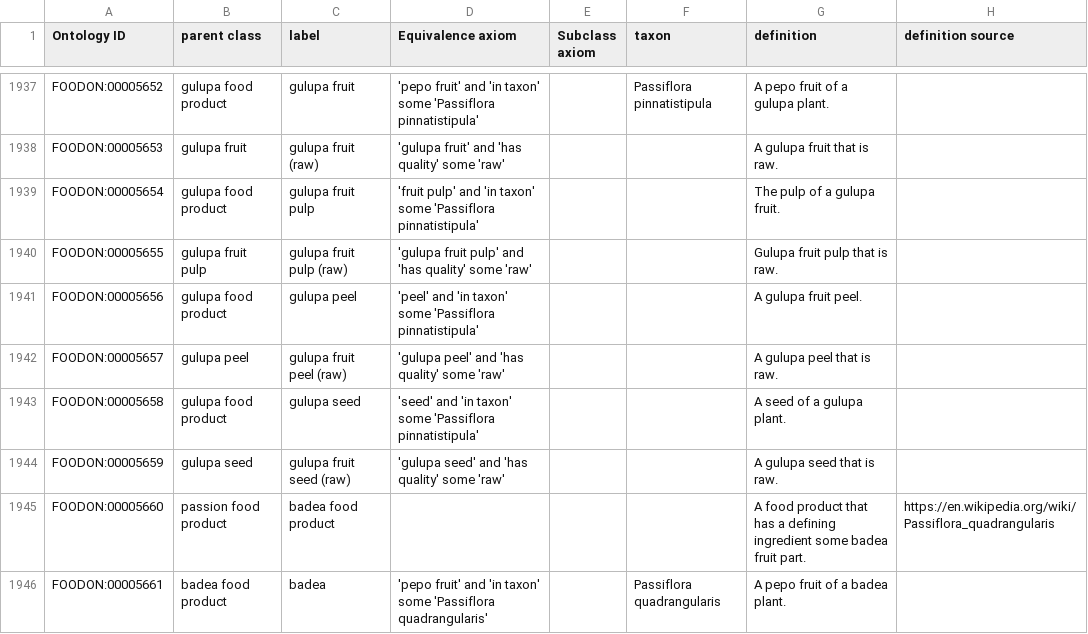
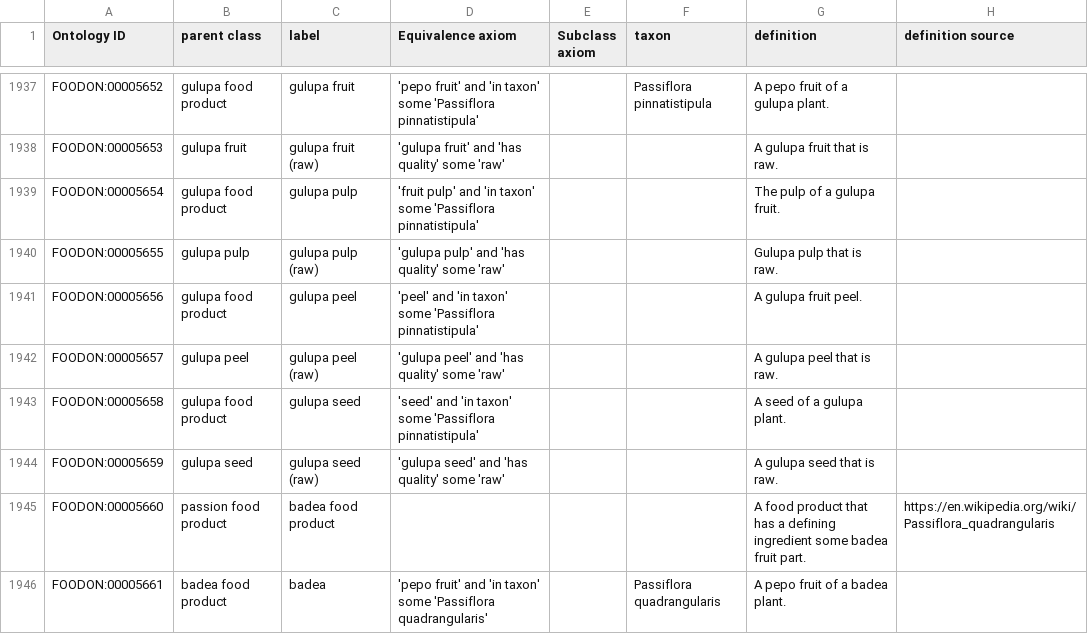
Before and after one commit to armanshakeri79/foodon, a TSV file: src/ontology/imports/robot/plant_parts.tsv, drawn as a sheet; only a part is shown, gaps mark what is left out; the diff names each change by its address in the sheet, - before the commit and + after, or states it on an @@ line.

Commit message:
Updated plant_parts (tsv, ofn)
Changed a couple of labels

```diff
--- a/src/ontology/imports/robot/plant_parts.tsv
+++ b/src/ontology/imports/robot/plant_parts.tsv
-C1939 (label): gulupa fruit pulp
+C1939 (label): gulupa pulp
-B1940 (parent class): gulupa fruit pulp
+B1940 (parent class): gulupa pulp
-C1940 (label): gulupa fruit pulp (raw)
+C1940 (label): gulupa pulp (raw)
-D1940 (Equivalence axiom): 'gulupa fruit pulp' and 'has quality' some 'raw'
+D1940 (Equivalence axiom): 'gulupa pulp' and 'has quality' some 'raw'
-G1940 (definition): Gulupa fruit pulp that is raw.
+G1940 (definition): Gulupa pulp that is raw.
-C1942 (label): gulupa fruit peel (raw)
+C1942 (label): gulupa peel (raw)
-C1944 (label): gulupa fruit seed (raw)
+C1944 (label): gulupa seed (raw)
```
Also changed, not shown: 1 other file.
